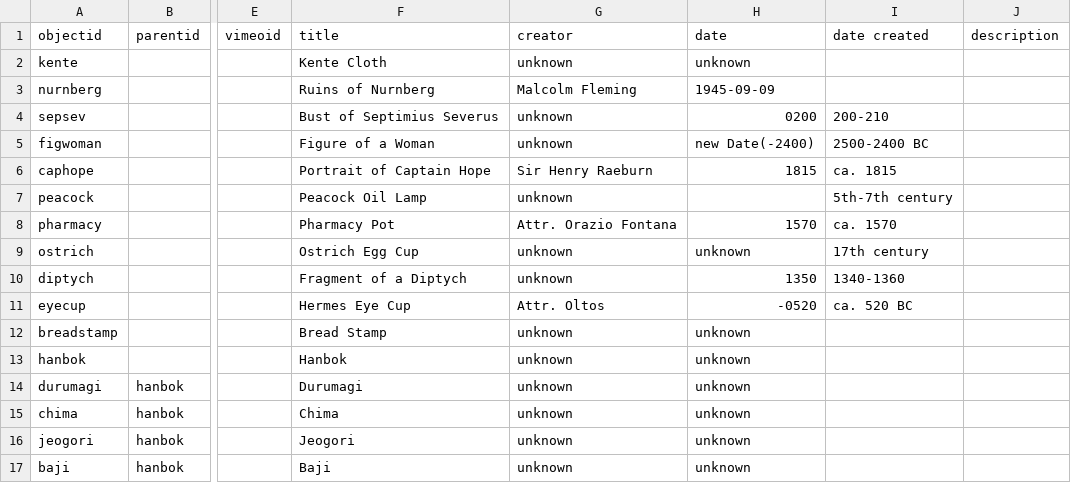
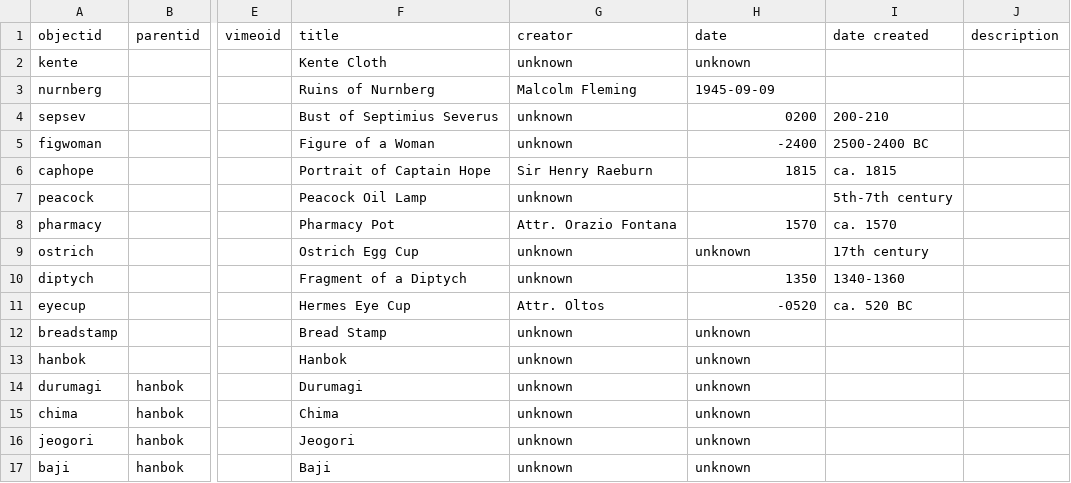
Before and after one commit to henslers/W2W-Mock-Up_draft, a CSV file: _data/w2w_metadata.csv, drawn as a sheet; only a part is shown, gaps mark what is left out; the diff names each change by its address in the sheet, - before the commit and + after, or states it on an @@ line.

Commit message:
Update w2w_metadata.csv

```diff
--- a/_data/w2w_metadata.csv
+++ b/_data/w2w_metadata.csv
-H5 (date): new Date(-2400)
+H5 (date): -2400
```
